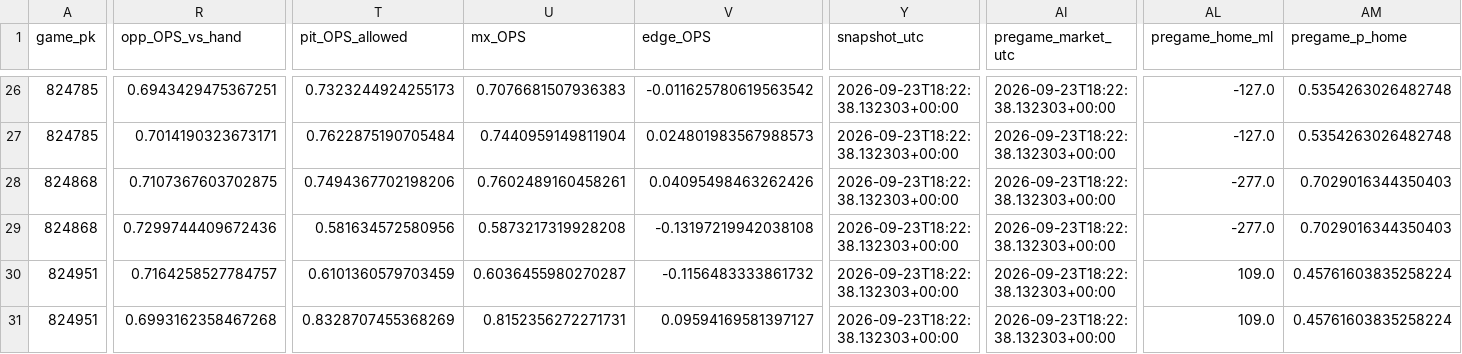
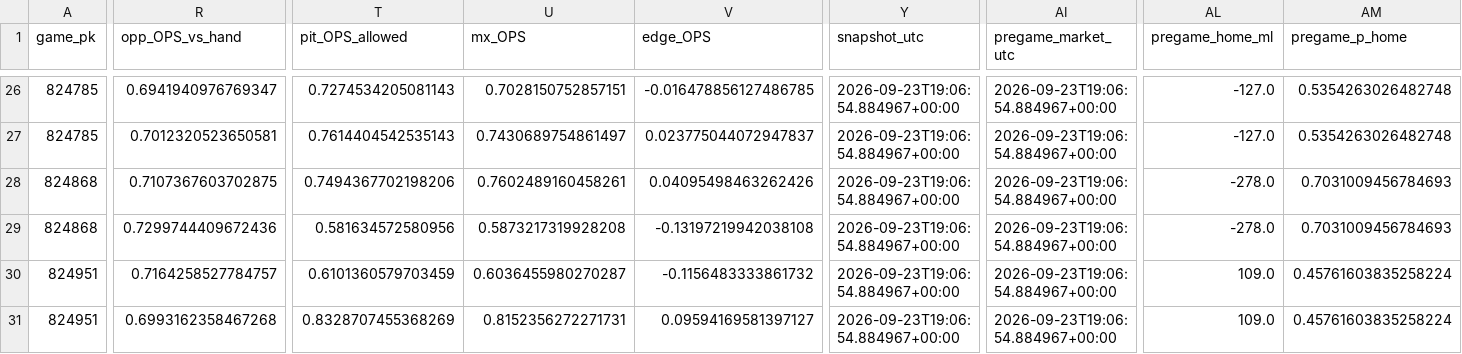
Before and after one commit to Dave356w/Dave356w, a CSV file: data/leans_2026-09-23_pl.csv, drawn as a sheet; only a part is shown, gaps mark what is left out; the diff covers the shown part only; the diff names each change by its address in the sheet, - before the commit and + after, or states it on an @@ line.

```diff
--- a/data/leans_2026-09-23_pl.csv
+++ b/data/leans_2026-09-23_pl.csv
-R26 (opp_OPS_vs_hand): 0.6943429475367251
+R26 (opp_OPS_vs_hand): 0.6941940976769347
-T26 (pit_OPS_allowed): 0.7323244924255173
+T26 (pit_OPS_allowed): 0.7274534205081143
-U26 (mx_OPS): 0.7076681507936383
+U26 (mx_OPS): 0.7028150752857151
-V26 (edge_OPS): -0.011625780619563542
+V26 (edge_OPS): -0.016478856127486785
-Y26:Y31 (snapshot_utc): 2026-09-23T18:22:38.132303+00:00
+Y26:Y31 (snapshot_utc): 2026-09-23T19:06:54.884967+00:00
-AI26:AI31 (pregame_market_utc): 2026-09-23T18:22:38.132303+00:00
+AI26:AI31 (pregame_market_utc): 2026-09-23T19:06:54.884967+00:00
-R27 (opp_OPS_vs_hand): 0.7014190323673171
+R27 (opp_OPS_vs_hand): 0.7012320523650581
-T27 (pit_OPS_allowed): 0.7622875190705484
+T27 (pit_OPS_allowed): 0.7614404542535143
-U27 (mx_OPS): 0.7440959149811904
+U27 (mx_OPS): 0.7430689754861497
-V27 (edge_OPS): 0.024801983567988573
+V27 (edge_OPS): 0.023775044072947837
-AL28:AL29 (pregame_home_ml): -277.0
+AL28:AL29 (pregame_home_ml): -278.0
-AM28:AM29 (pregame_p_home): 0.7029016344350403
+AM28:AM29 (pregame_p_home): 0.7031009456784693
```
Also changed, not shown: 86 edited cells elsewhere in this file, data/hitters_2026-09-23_xw.csv, data/leans_2026-09-23_xw.csv, 2 other files.
